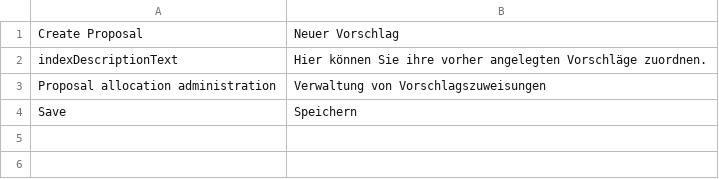
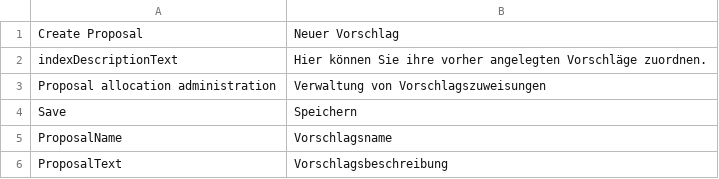
Before and after one commit to AKSW/Dispedia, a CSV file: extensions/propalloc/languages/propalloc-de.csv, drawn as a sheet; the diff names each change by its address in the sheet, - before the commit and + after, or states it on an @@ line.

Commit message:
- move Proposal creation from formgenerator to propalloc - change menu entry - add translation entries for add action

```diff
--- a/extensions/propalloc/languages/propalloc-de.csv
+++ b/extensions/propalloc/languages/propalloc-de.csv
+row 5: ProposalName | Vorschlagsname
+row 6: ProposalText | Vorschlagsbeschreibung
```
Also changed, not shown: 5 other files.
